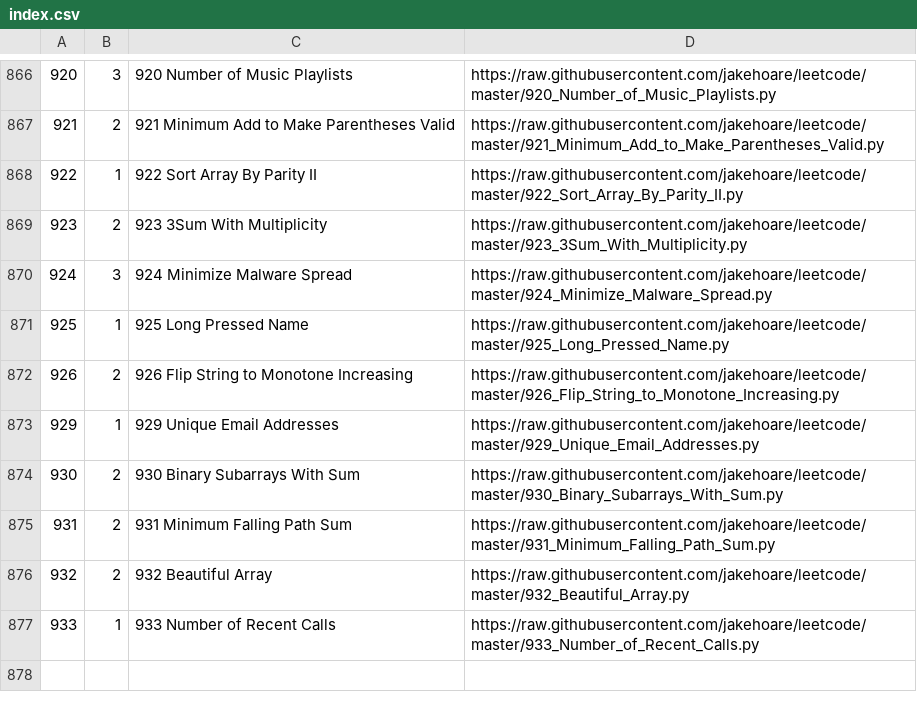
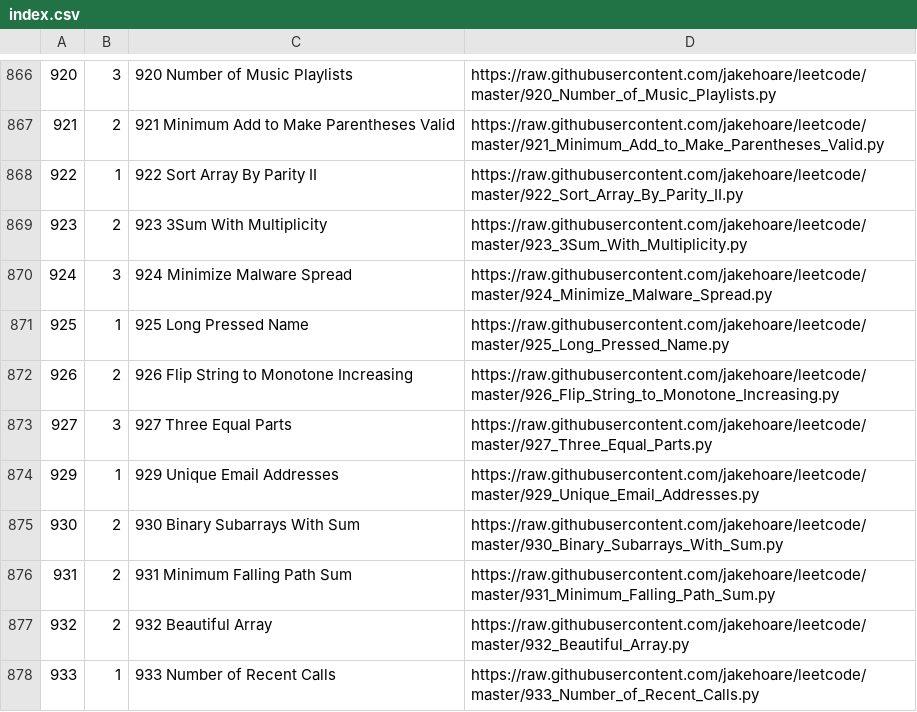
Before and after one commit to jakehoare/leetcode, a CSV file: index.csv, drawn as a sheet; only a part is shown, gaps mark what is left out; the diff names each change by its address in the sheet, - before the commit and + after, or states it on an @@ line.

Commit message:
Update index.

```diff
--- a/index.csv
+++ b/index.csv
+row 873: 927 | 3 | 927 Three Equal Parts | https://raw.githubusercontent.com/jakehoare/leetcode/master/927_Three_Equal_Parts.py
```
